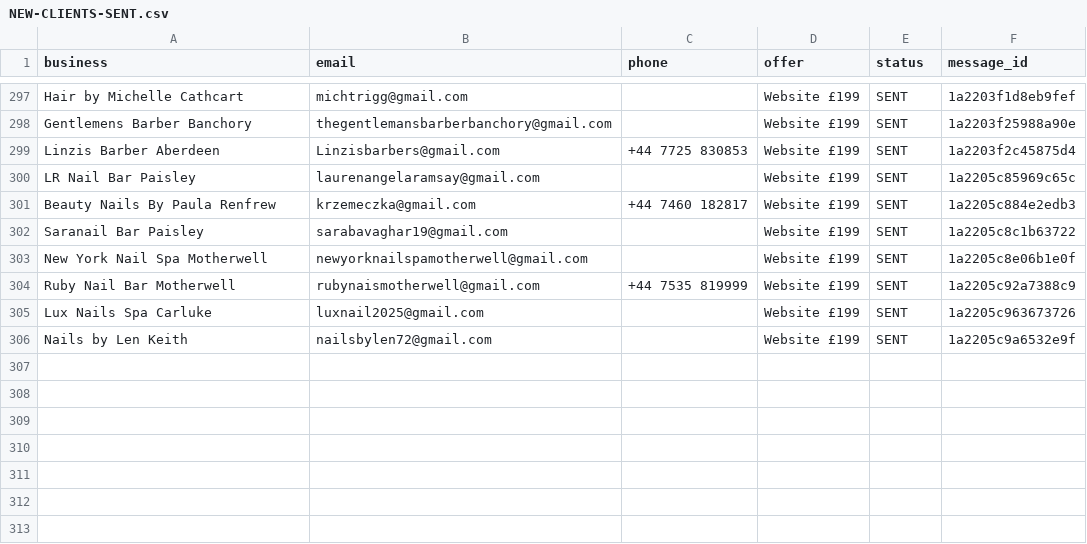
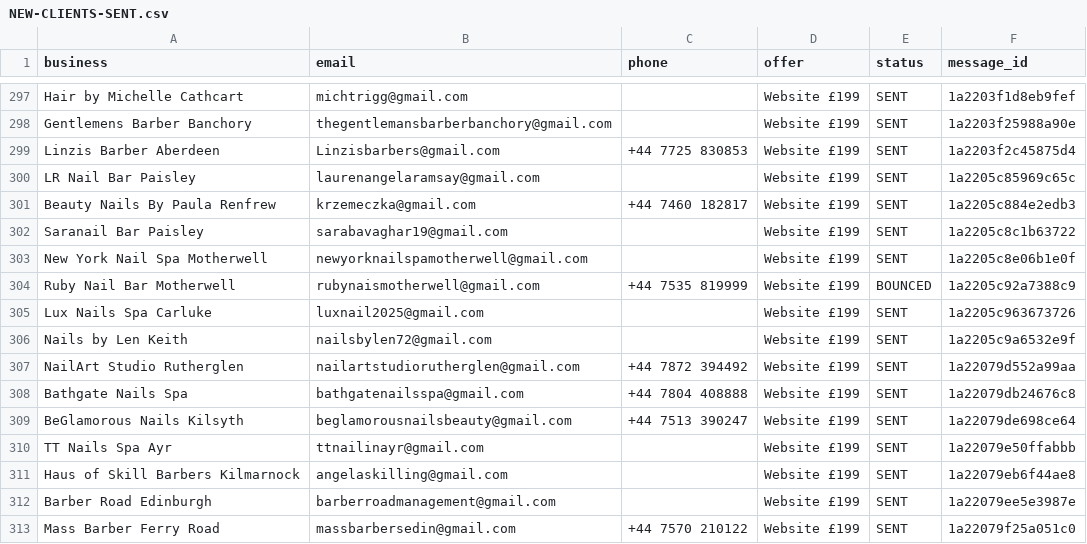
Before and after one commit to Hameed552/autogrow-starter, a CSV file: outreach-tools/same-day-cash/NEW-CLIENTS-SENT.csv, drawn as a sheet; only a part is shown, gaps mark what is left out.

```diff
--- a/outreach-tools/same-day-cash/NEW-CLIENTS-SENT.csv
+++ b/outreach-tools/same-day-cash/NEW-CLIENTS-SENT.csv
@@ -303,4 +303,11 @@ Saranail Bar Paisley,sarabavaghar19@gmail.com,,Website £199,SENT,1a2205c8c1b637
 New York Nail Spa Motherwell,newyorknailspamotherwell@gmail.com,,Website £199,SENT,1a2205c8e06b1e0f
-Ruby Nail Bar Motherwell,rubynaismotherwell@gmail.com,+44 7535 819999,Website £199,SENT,1a2205c92a7388c9
+Ruby Nail Bar Motherwell,rubynaismotherwell@gmail.com,+44 7535 819999,Website £199,BOUNCED,1a2205c92a7388c9
 Lux Nails Spa Carluke,luxnail2025@gmail.com,,Website £199,SENT,1a2205c963673726
 Nails by Len Keith,nailsbylen72@gmail.com,,Website £199,SENT,1a2205c9a6532e9f
+NailArt Studio Rutherglen,nailartstudiorutherglen@gmail.com,+44 7872 394492,Website £199,SENT,1a22079d552a99aa
+Bathgate Nails Spa,bathgatenailsspa@gmail.com,+44 7804 408888,Website £199,SENT,1a22079db24676c8
+BeGlamorous Nails Kilsyth,beglamorousnailsbeauty@gmail.com,+44 7513 390247,Website £199,SENT,1a22079de698ce64
+TT Nails Spa Ayr,ttnailinayr@gmail.com,,Website £199,SENT,1a22079e50ffabbb
+Haus of Skill Barbers Kilmarnock,angelaskilling@gmail.com,,Website £199,SENT,1a22079eb6f44ae8
+Barber Road Edinburgh,barberroadmanagement@gmail.com,,Website £199,SENT,1a22079ee5e3987e
+Mass Barber Ferry Road,massbarbersedin@gmail.com,+44 7570 210122,Website £199,SENT,1a22079f25a051c0
```
Also changed, not shown: outreach-tools/same-day-cash/WALK-SHEET-LEITH.csv, 1 other file.
